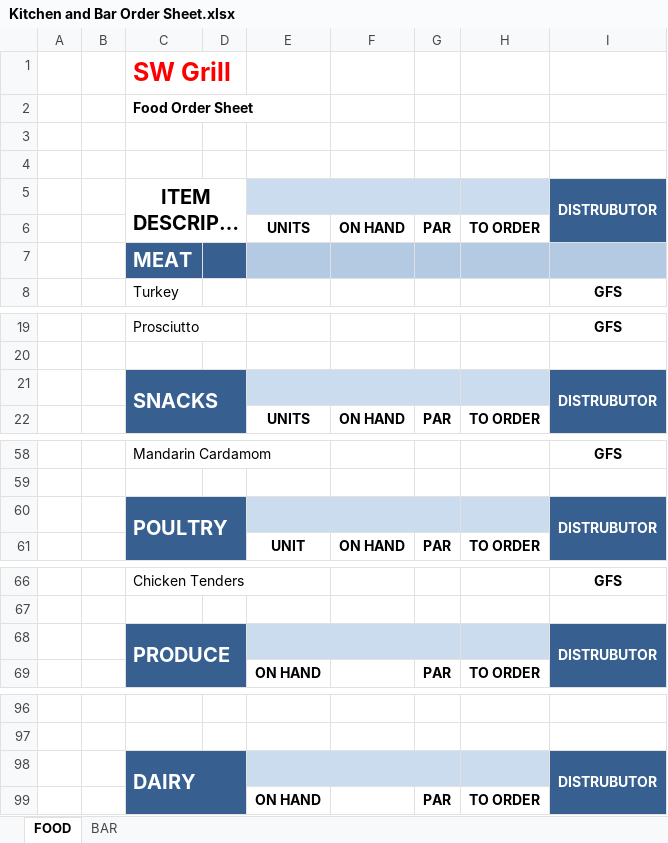
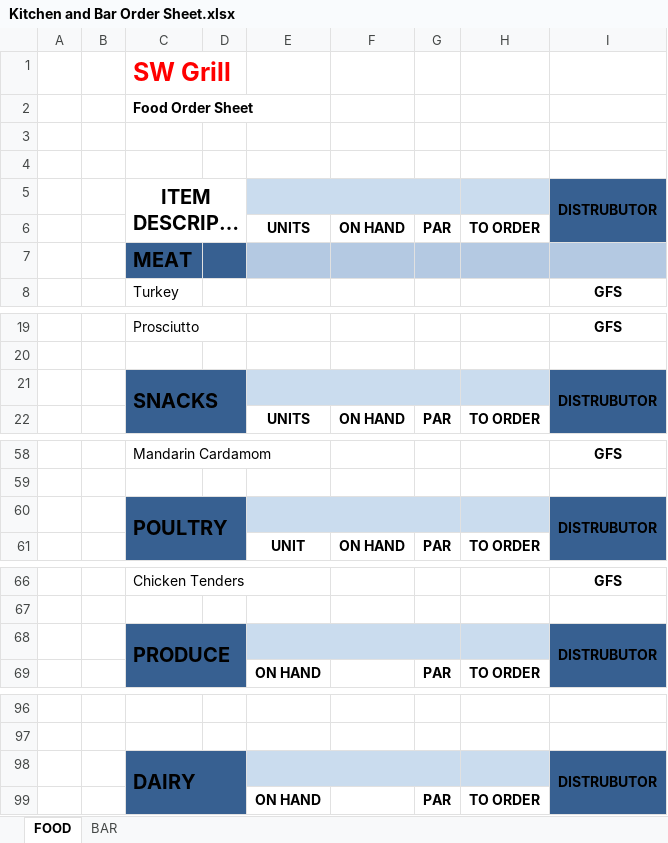
Before and after one commit to swhgrp/rm, an Excel workbook: files/storage/user_6/Corporate Files/SW Grill Boca Files/General Forms/Kitchen and Bar Order Sheet.xlsx, sheet FOOD, drawn as a sheet; only a part is shown, gaps mark what is left out; long unchanged cells end in …; values as stored, in another font and other column widths than the file's, no borders; the diff covers the shown part only; the diff names each change by its address in the sheet, - before the commit and + after, or states it on an @@ line.

```diff
--- a/files/storage/user_6/Corporate Files/SW Grill Boca Files/General Forms/Kitchen and Bar Order Sheet.xlsx (sheet FOOD)
+++ b/files/storage/user_6/Corporate Files/SW Grill Boca Files/General Forms/Kitchen and Bar Order Sheet.xlsx (sheet FOOD)
-I5 text colour: #FFFFFF
+I5 text colour: black
-C7 text colour: #FFFFFF
+C7 text colour: black
-C21 text colour: #FFFFFF
+C21 text colour: black
-I21 text colour: #FFFFFF
+I21 text colour: black
-C60 text colour: #FFFFFF
+C60 text colour: black
-I60 text colour: #FFFFFF
+I60 text colour: black
-C68 text colour: #FFFFFF
+C68 text colour: black
-I68 text colour: #FFFFFF
+I68 text colour: black
-C98 text colour: #FFFFFF
+C98 text colour: black
-I98 text colour: #FFFFFF
+I98 text colour: black
```
Also changed, not shown: cell formats elsewhere in this sheet, sheet BAR, 29 other files.
